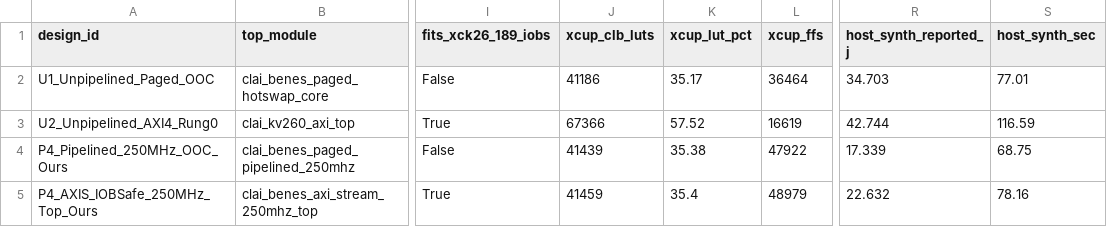
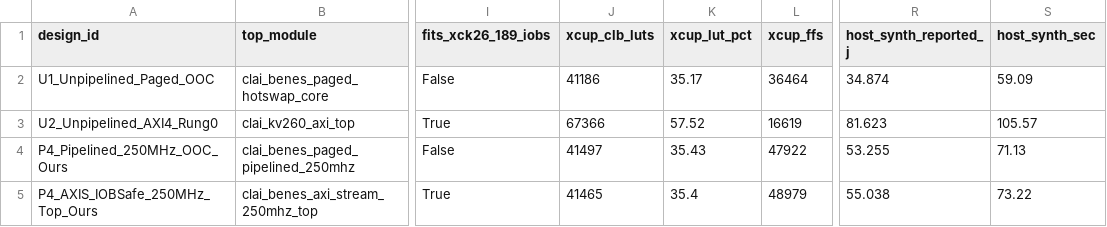
Before and after one commit to openIE-dev/lut-adapt-ai, a CSV file: artifacts/kv260_pipelined_250mhz_rtl.csv, drawn as a sheet; only a part is shown, gaps mark what is left out; the diff names each change by its address in the sheet, - before the commit and + after, or states it on an @@ line.

```diff
--- a/artifacts/kv260_pipelined_250mhz_rtl.csv
+++ b/artifacts/kv260_pipelined_250mhz_rtl.csv
-R2 (host_synth_reported_j): 34.703
+R2 (host_synth_reported_j): 34.874
-S2 (host_synth_sec): 77.01
+S2 (host_synth_sec): 59.09
-R3 (host_synth_reported_j): 42.744
+R3 (host_synth_reported_j): 81.623
-S3 (host_synth_sec): 116.59
+S3 (host_synth_sec): 105.57
-J4 (xcup_clb_luts): 41439
+J4 (xcup_clb_luts): 41497
-K4 (xcup_lut_pct): 35.38
+K4 (xcup_lut_pct): 35.43
-R4 (host_synth_reported_j): 17.339
+R4 (host_synth_reported_j): 53.255
-S4 (host_synth_sec): 68.75
+S4 (host_synth_sec): 71.13
-J5 (xcup_clb_luts): 41459
+J5 (xcup_clb_luts): 41465
-R5 (host_synth_reported_j): 22.632
+R5 (host_synth_reported_j): 55.038
-S5 (host_synth_sec): 78.16
+S5 (host_synth_sec): 73.22
```
Also changed, not shown: 40 other files.
